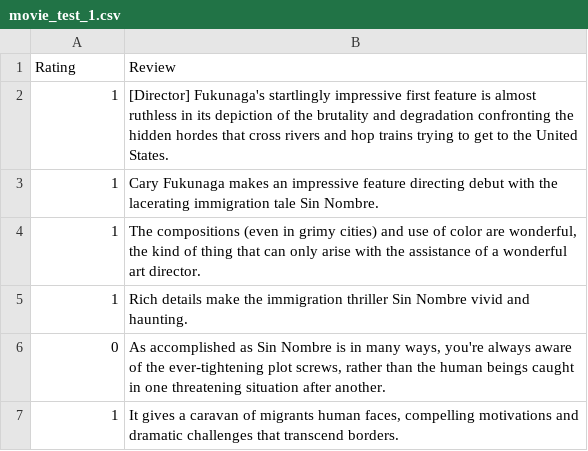
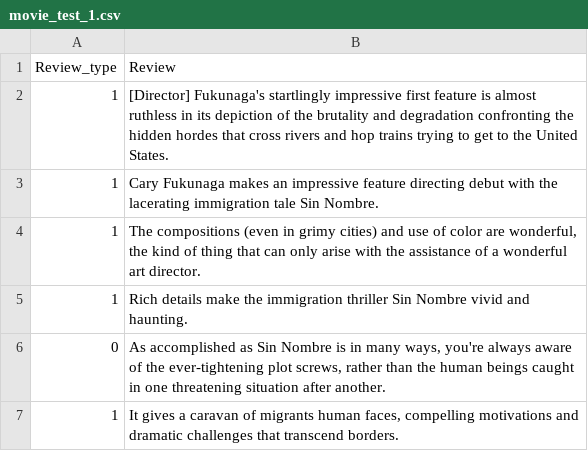
Before and after one commit to JUNWONKIM/GAI, a CSV file: movie_test_1.csv, drawn as a sheet; only a part is shown.

```diff
--- a/movie_test_1.csv
+++ b/movie_test_1.csv
@@ -1,2 +1,2 @@
-Rating,Review
+Review_type,Review
 1,[Director] Fukunaga's startlingly impressive first feature is almost ruthless in its depiction of the brutality and degradation confronting the hidden hordes that cross rivers and hop trains trying to get to the United States.
```
Also changed, not shown: 4 other files.
